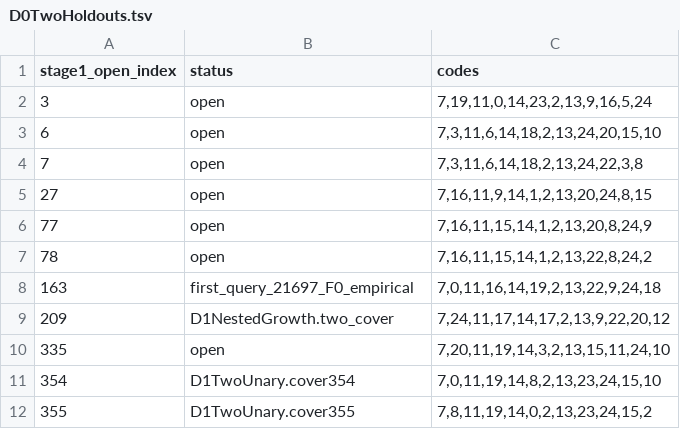
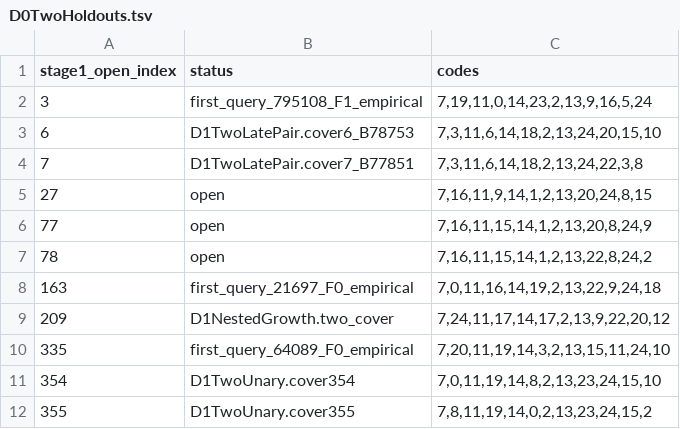
Before and after one commit to FlareZ123/bb6, a TSV file: im-results/agent6-raw139-d1-zeroRD/D0TwoHoldouts.tsv, drawn as a sheet.

Commit message:
Agent 6: certify exact late arrivals for two Raw139 D0=2 holdouts

```diff
--- a/im-results/agent6-raw139-d1-zeroRD/D0TwoHoldouts.tsv
+++ b/im-results/agent6-raw139-d1-zeroRD/D0TwoHoldouts.tsv
@@ -1,5 +1,5 @@
 stage1_open_index	status	codes
-3	open	7,19,11,0,14,23,2,13,9,16,5,24
-6	open	7,3,11,6,14,18,2,13,24,20,15,10
-7	open	7,3,11,6,14,18,2,13,24,22,3,8
+3	first_query_795108_F1_empirical	7,19,11,0,14,23,2,13,9,16,5,24
+6	D1TwoLatePair.cover6_B78753	7,3,11,6,14,18,2,13,24,20,15,10
+7	D1TwoLatePair.cover7_B77851	7,3,11,6,14,18,2,13,24,22,3,8
 27	open	7,16,11,9,14,1,2,13,20,24,8,15
@@ -9,3 +9,3 @@ stage1_open_index	status	codes
 209	D1NestedGrowth.two_cover	7,24,11,17,14,17,2,13,9,22,20,12
-335	open	7,20,11,19,14,3,2,13,15,11,24,10
+335	first_query_64089_F0_empirical	7,20,11,19,14,3,2,13,15,11,24,10
 354	D1TwoUnary.cover354	7,0,11,19,14,8,2,13,23,24,15,10
```
Also changed, not shown: 3 other files.
